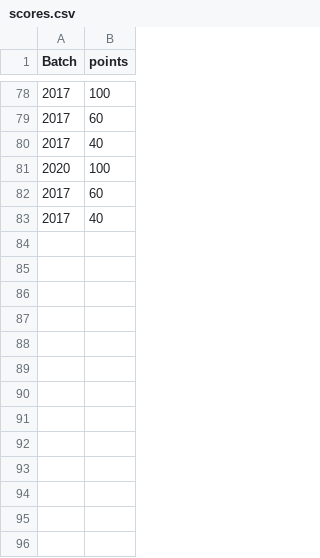
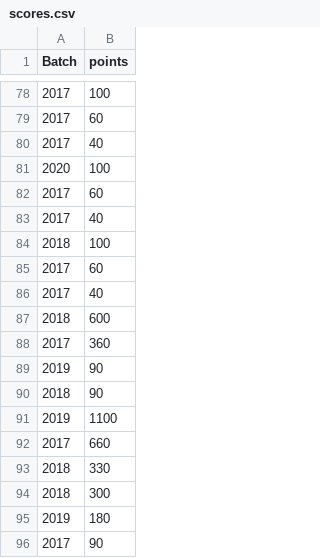
Before and after one commit to spectrumiisc/spectrumiisc.github.io, a CSV file: scores.csv, drawn as a sheet; only a part is shown, gaps mark what is left out; the diff names each change by its address in the sheet, - before the commit and + after, or states it on an @@ line.

Commit message:
Update scores.csv

```diff
--- a/scores.csv
+++ b/scores.csv
+row 84: 2018 | 100
+row 85: 2017 | 60
+row 86: 2017 | 40
+row 87: 2018 | 600
+row 88: 2017 | 360
+row 89: 2019 | 90
+row 90: 2018 | 90
+row 91: 2019 | 1100
+row 92: 2017 | 660
+row 93: 2018 | 330
+row 94: 2018 | 300
+row 95: 2019 | 180
+row 96: 2017 | 90
```
